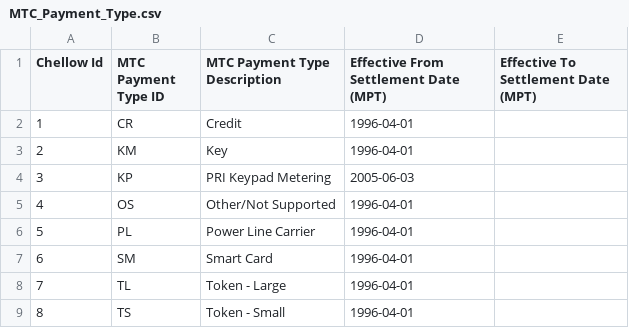
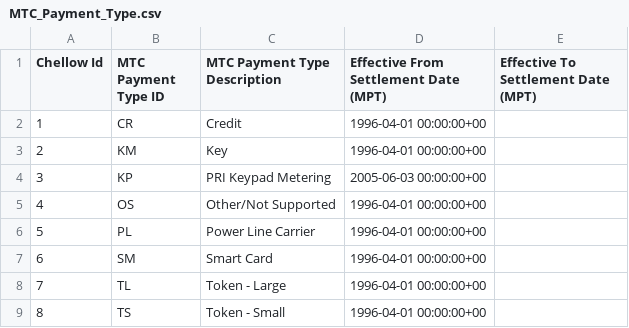
Before and after one commit to WessexWater/chellow, a CSV file: chellow/web/WEB-INF/mdd/MTC_Payment_Type.csv, drawn as a sheet.

```diff
--- a/chellow/web/WEB-INF/mdd/MTC_Payment_Type.csv
+++ b/chellow/web/WEB-INF/mdd/MTC_Payment_Type.csv
@@ -1,9 +1,9 @@
 Chellow Id,MTC Payment Type ID,MTC Payment Type Description,Effective From Settlement Date (MPT),Effective To Settlement Date (MPT)
-1,CR,Credit,1996-04-01,
-2,KM,Key,1996-04-01,
-3,KP,PRI Keypad Metering,2005-06-03,
-4,OS,Other/Not Supported,1996-04-01,
-5,PL,Power Line Carrier,1996-04-01,
-6,SM,Smart Card,1996-04-01,
-7,TL,Token - Large,1996-04-01,
-8,TS,Token - Small,1996-04-01,
+1,CR,Credit,1996-04-01 00:00:00+00,
+2,KM,Key,1996-04-01 00:00:00+00,
+3,KP,PRI Keypad Metering,2005-06-03 00:00:00+00,
+4,OS,Other/Not Supported,1996-04-01 00:00:00+00,
+5,PL,Power Line Carrier,1996-04-01 00:00:00+00,
+6,SM,Smart Card,1996-04-01 00:00:00+00,
+7,TL,Token - Large,1996-04-01 00:00:00+00,
+8,TS,Token - Small,1996-04-01 00:00:00+00,
```
Also changed, not shown: chellow/web/WEB-INF/mdd/MTC_Meter_Type.csv, mdd/converted/MTC_Meter_Type.csv, 12 other files.
